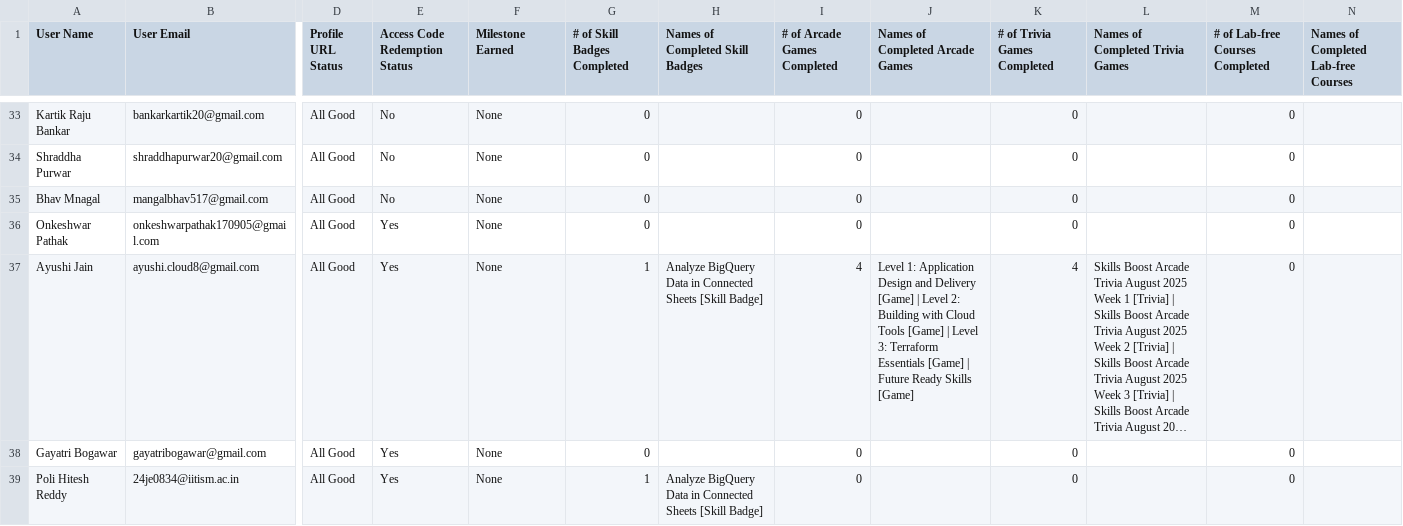
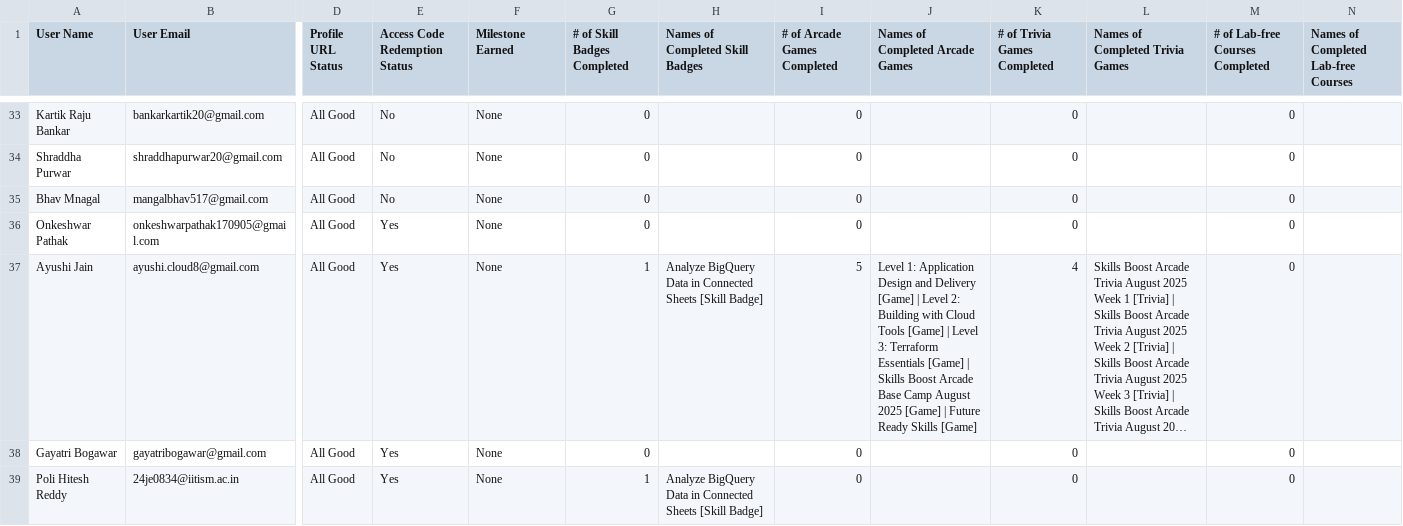
Before and after one commit to MAYANK12SHARMA/LeaderBorad-Arcade-2025, a CSV file: data.csv, drawn as a sheet; only a part is shown, gaps mark what is left out; long unchanged cells end in …; the diff covers the shown part only; the diff names each change by its address in the sheet, - before the commit and + after, or states it on an @@ line.

```diff
--- a/data.csv
+++ b/data.csv
-I37 (# of Arcade Games Completed): 4
+I37 (# of Arcade Games Completed): 5
-J37 (Names of Completed Arcade Games): …[Game] | Future Ready…
+J37 (Names of Completed Arcade Games): …[Game] | Skills Boost Arcade Base Camp August 2025 [Game] | Future Ready…
```
Also changed, not shown: 113 edited cells elsewhere in this file.
